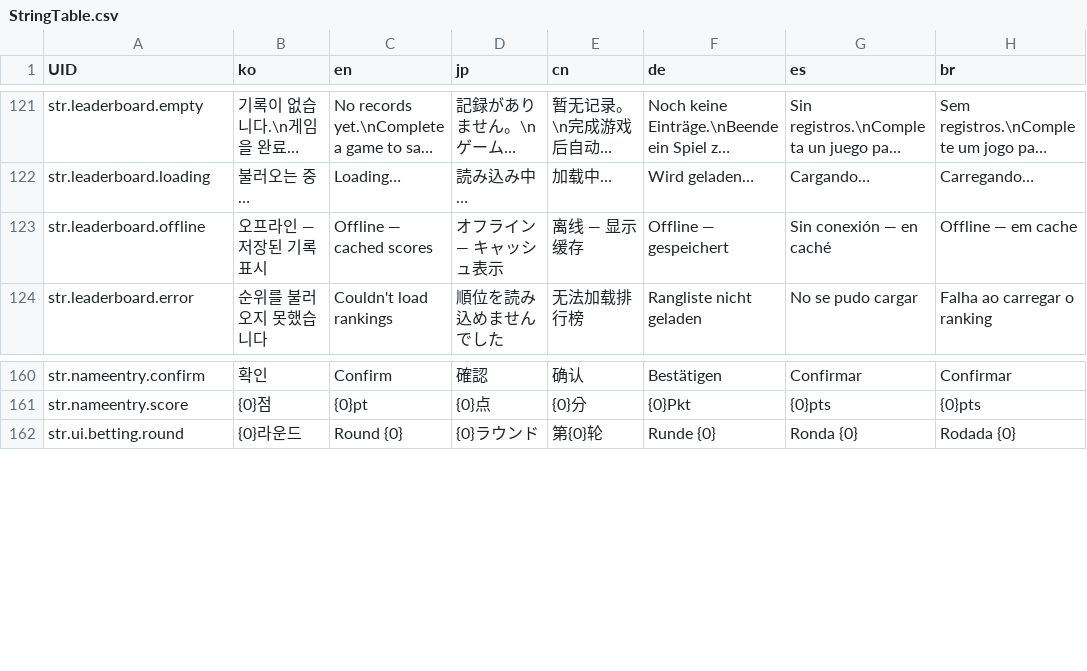
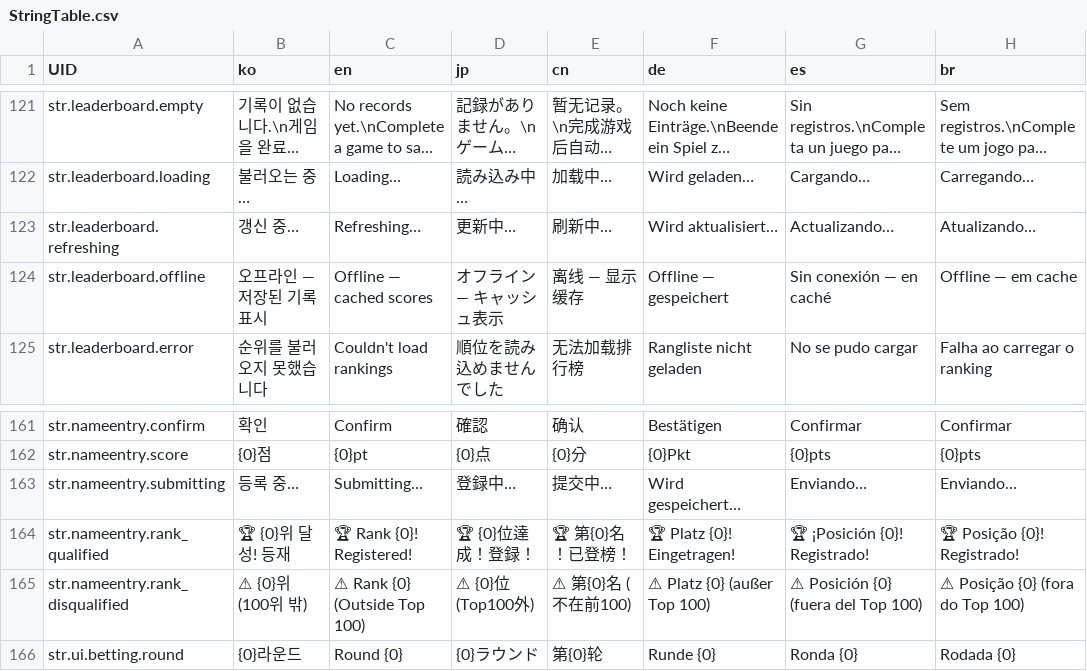
Before and after one commit to LeeJuls/DopamineRace, a CSV file: Assets/Resources/Data/StringTable.csv, drawn as a sheet; only a part is shown, gaps mark what is left out; long unchanged cells end in …; the diff names each change by its address in the sheet, - before the commit and + after, or states it on an @@ line.

```diff
--- a/Assets/Resources/Data/StringTable.csv
+++ b/Assets/Resources/Data/StringTable.csv
+row 123: str.leaderboard.refreshing | 갱신 중… | Refreshing… | 更新中… | 刷新中… | Wird aktualisiert… | Actualizando… | Atualizando…
+row 163: str.nameentry.submitting | 등록 중… | Submitting… | 登録中… | 提交中… | Wird gespeichert… | Enviando… | Enviando…
+row 164: str.nameentry.rank_qualified | 🏆 {0}위 달성! 등재 | 🏆 Rank {0}! Registered! | 🏆 {0}位達成！登録！ | 🏆 第{0}名！已登榜！ | 🏆 Platz {0}! Eingetragen! | 🏆 ¡Posición {0}! Registrado! | 🏆 Posição {0}! Registrado!
+row 165: str.nameentry.rank_disqualified | ⚠ {0}위 (100위 밖) | ⚠ Rank {0} (Outside Top 100) | ⚠ {0}位 (Top100外) | ⚠ 第{0}名 (不在前100) | ⚠ Platz {0} (außer Top 100) | ⚠ Posición {0} (fuera del Top 100) | ⚠ Posição {0} (fora do Top 100)
```
Also changed, not shown: 5 other files.
